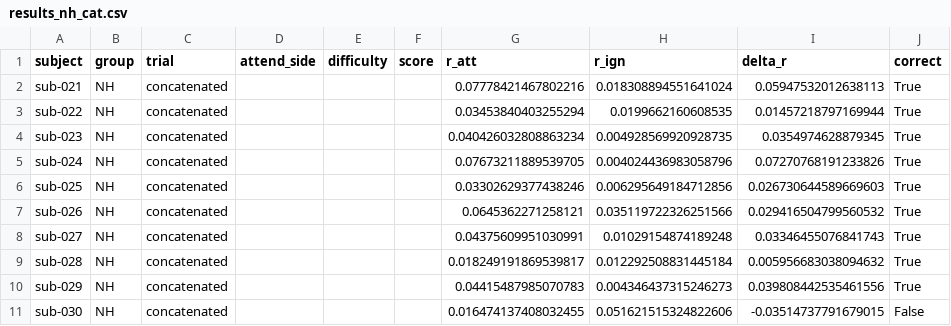
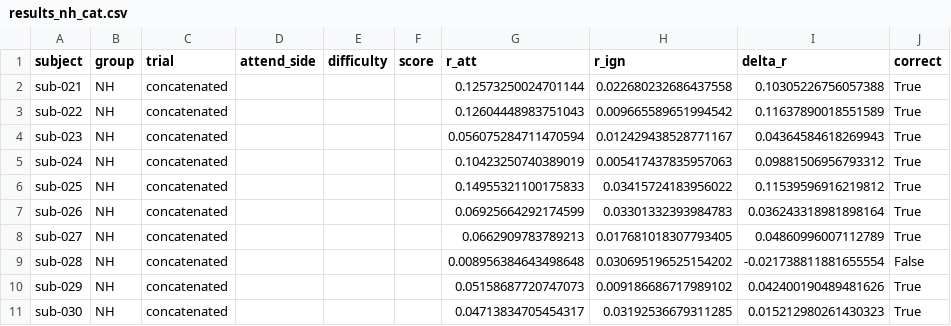
Before and after one commit to manito-coder/Beyond-TRFs, a CSV file: across-datasets/hearing-impaired-fuglsang/results_nh_cat.csv, drawn as a sheet; only a part is shown; the diff covers the shown part only.

```diff
--- a/across-datasets/hearing-impaired-fuglsang/results_nh_cat.csv
+++ b/across-datasets/hearing-impaired-fuglsang/results_nh_cat.csv
@@ -1,11 +1,11 @@
 subject,group,trial,attend_side,difficulty,score,r_att,r_ign,delta_r,correct
-sub-021,NH,concatenated,,,,0.07778421467802216,0.018308894551641024,0.05947532012638113,True
-sub-022,NH,concatenated,,,,0.03453840403255294,0.0199662160608535,0.01457218797169944,True
-sub-023,NH,concatenated,,,,0.040426032808863234,0.004928569920928735,0.0354974628879345,True
-sub-024,NH,concatenated,,,,0.07673211889539705,0.004024436983058796,0.07270768191233826,True
-sub-025,NH,concatenated,,,,0.03302629377438246,0.006295649184712856,0.026730644589669603,True
-sub-026,NH,concatenated,,,,0.0645362271258121,0.035119722326251566,0.029416504799560532,True
-sub-027,NH,concatenated,,,,0.04375609951030991,0.01029154874189248,0.03346455076841743,True
-sub-028,NH,concatenated,,,,0.018249191869539817,0.012292508831445184,0.005956683038094632,True
-sub-029,NH,concatenated,,,,0.04415487985070783,0.004346437315246273,0.039808442535461556,True
-sub-030,NH,concatenated,,,,0.016474137408032455,0.051621515324822606,-0.03514737791679015,False
+sub-021,NH,concatenated,,,,0.12573250024701144,0.022680232686437558,0.10305226756057388,True
+sub-022,NH,concatenated,,,,0.12604448983751043,0.009665589651994542,0.11637890018551589,True
+sub-023,NH,concatenated,,,,0.056075284711470594,0.012429438528771167,0.04364584618269943,True
+sub-024,NH,concatenated,,,,0.10423250740389019,0.005417437835957063,0.09881506956793312,True
+sub-025,NH,concatenated,,,,0.14955321100175833,0.03415724183956022,0.11539596916219812,True
+sub-026,NH,concatenated,,,,0.06925664292174599,0.03301332393984783,0.036243318981898164,True
+sub-027,NH,concatenated,,,,0.0662909783789213,0.017681018307793405,0.04860996007112789,True
+sub-028,NH,concatenated,,,,0.008956384643498648,0.030695196525154202,-0.021738811881655554,False
+sub-029,NH,concatenated,,,,0.05158687720747073,0.009186686717989102,0.042400190489481626,True
+sub-030,NH,concatenated,,,,0.04713834705454317,0.03192536679311285,0.015212980261430323,True
```
Also changed, not shown: 36 edited cells elsewhere in this file, across-datasets/hearing-impaired-fuglsang/results_hi.csv, across-datasets/hearing-impaired-fuglsang/results_hi_cat.csv, 4 other files.
